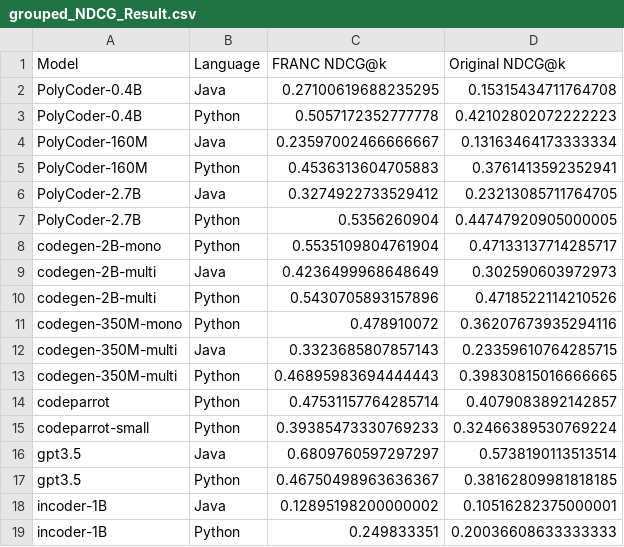
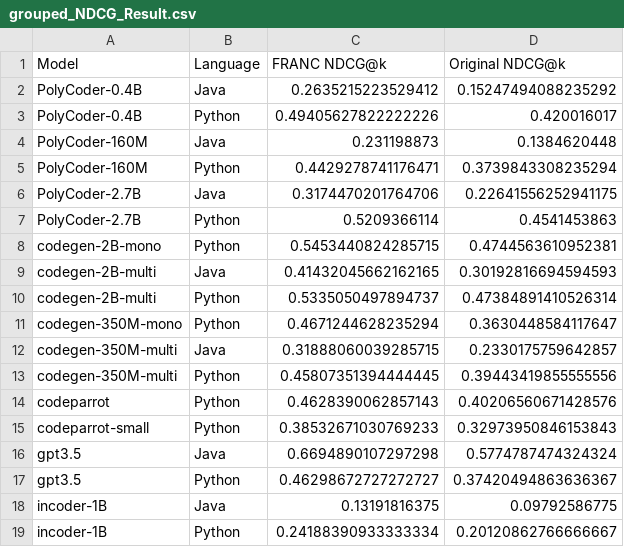
Before and after one commit to s2e-lab/FRANC, a CSV file: Utils/grouped_NDCG_Result.csv, drawn as a sheet.

Commit message:
updated result

```diff
--- a/Utils/grouped_NDCG_Result.csv
+++ b/Utils/grouped_NDCG_Result.csv
@@ -1,19 +1,19 @@
 Model,Language,FRANC NDCG@k,Original NDCG@k
-PolyCoder-0.4B,Java,0.27100619688235295,0.15315434711764708
-PolyCoder-0.4B,Python,0.5057172352777778,0.42102802072222223
-PolyCoder-160M,Java,0.23597002466666667,0.13163464173333334
-PolyCoder-160M,Python,0.4536313604705883,0.3761413592352941
-PolyCoder-2.7B,Java,0.3274922733529412,0.23213085711764705
-PolyCoder-2.7B,Python,0.5356260904,0.44747920905000005
-codegen-2B-mono,Python,0.5535109804761904,0.47133137714285717
-codegen-2B-multi,Java,0.4236499968648649,0.302590603972973
-codegen-2B-multi,Python,0.5430705893157896,0.4718522114210526
-codegen-350M-mono,Python,0.478910072,0.36207673935294116
-codegen-350M-multi,Java,0.3323685807857143,0.23359610764285715
-codegen-350M-multi,Python,0.46895983694444443,0.39830815016666665
-codeparrot,Python,0.47531157764285714,0.4079083892142857
-codeparrot-small,Python,0.39385473330769233,0.32466389530769224
-gpt3.5,Java,0.6809760597297297,0.5738190113513514
-gpt3.5,Python,0.46750498963636367,0.38162809981818185
-incoder-1B,Java,0.12895198200000002,0.10516282375000001
-incoder-1B,Python,0.249833351,0.20036608633333333
+PolyCoder-0.4B,Java,0.2635215223529412,0.15247494088235292
+PolyCoder-0.4B,Python,0.49405627822222226,0.420016017
+PolyCoder-160M,Java,0.231198873,0.1384620448
+PolyCoder-160M,Python,0.4429278741176471,0.3739843308235294
+PolyCoder-2.7B,Java,0.3174470201764706,0.22641556252941175
+PolyCoder-2.7B,Python,0.5209366114,0.4541453863
+codegen-2B-mono,Python,0.5453440824285715,0.4744563610952381
+codegen-2B-multi,Java,0.41432045662162165,0.30192816694594593
+codegen-2B-multi,Python,0.5335050497894737,0.47384891410526314
+codegen-350M-mono,Python,0.4671244628235294,0.3630448584117647
+codegen-350M-multi,Java,0.31888060039285715,0.2330175759642857
+codegen-350M-multi,Python,0.45807351394444445,0.39443419855555556
+codeparrot,Python,0.4628390062857143,0.40206560671428576
+codeparrot-small,Python,0.38532671030769233,0.32973950846153843
+gpt3.5,Java,0.6694890107297298,0.5774787474324324
+gpt3.5,Python,0.46298672727272727,0.37420494863636367
+incoder-1B,Java,0.13191816375,0.09792586775
+incoder-1B,Python,0.24188390933333334,0.20120862766666667
```
Also changed, not shown: Utils/NDCG_Result.csv, 6 other files.
